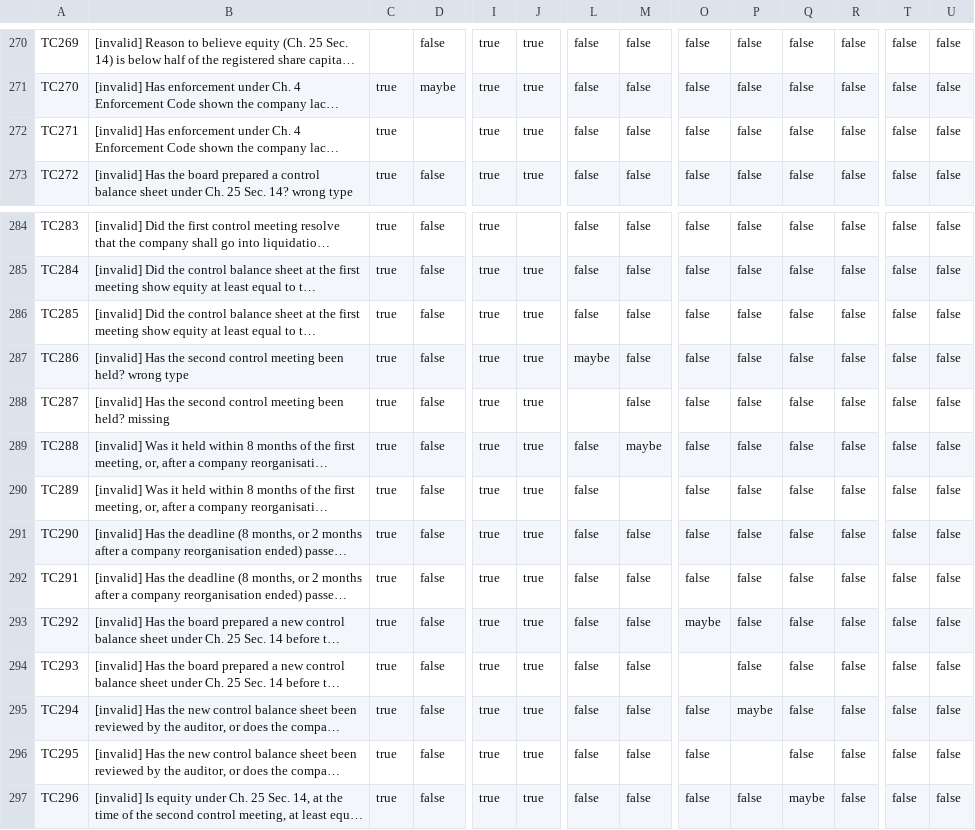
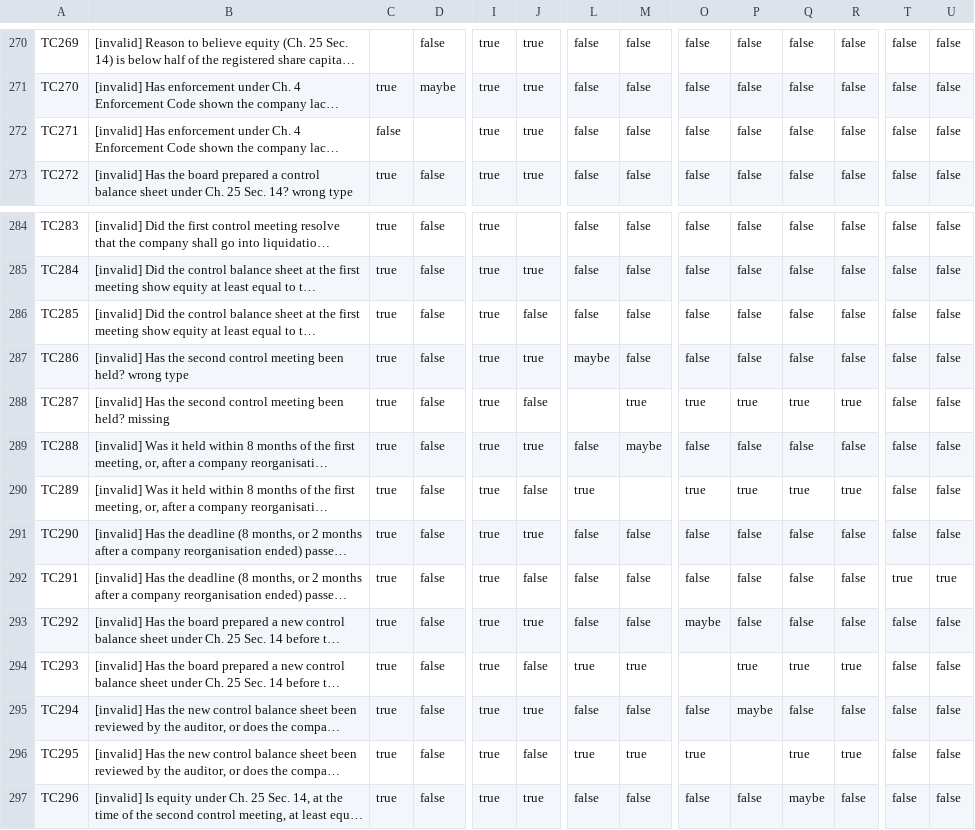
Before and after one commit to TakodaHuff/rac_prototype, a CSV file: docs/test-suite-full.csv, drawn as a sheet; only a part is shown, gaps mark what is left out; long unchanged cells end in …; the diff covers the shown part only; the diff names each change by its address in the sheet, - before the commit and + after, or states it on an @@ line.

```diff
--- a/docs/test-suite-full.csv
+++ b/docs/test-suite-full.csv
-C272: true
+C272: false
-J286: true
+J286: false
-J288: true
+J288: false
-M288: false
+M288: true
-O288: false
+O288: true
-P288: false
+P288: true
-Q288: false
+Q288: true
-R288: false
+R288: true
-J290: true
+J290: false
-L290: false
+L290: true
-O290: false
+O290: true
-P290: false
+P290: true
-Q290: false
+Q290: true
-R290: false
+R290: true
-J292: true
+J292: false
-T292: false
+T292: true
-U292: false
+U292: true
-J294: true
+J294: false
-L294: false
+L294: true
-M294: false
+M294: true
-P294: false
+P294: true
-Q294: false
+Q294: true
-R294: false
+R294: true
-J296: true
+J296: false
-L296: false
+L296: true
-M296: false
+M296: true
-O296: false
+O296: true
-Q296: false
+Q296: true
-R296: false
+R296: true
```
Also changed, not shown: 39 edited cells elsewhere in this file, docs/data-dictionary.csv, 10 other files.
